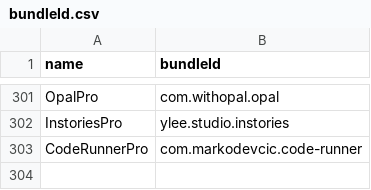
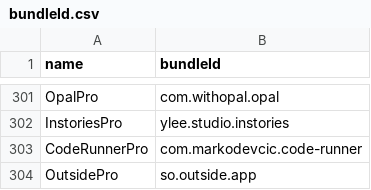
Before and after one commit to Neoncat-OG/TrollStore-IPAs, a CSV file: bundleId.csv, drawn as a sheet; only a part is shown, gaps mark what is left out; the diff names each change by its address in the sheet, - before the commit and + after, or states it on an @@ line.

```diff
--- a/bundleId.csv
+++ b/bundleId.csv
+row 304: OutsidePro | so.outside.app
```
Also changed, not shown: 3 other files.
